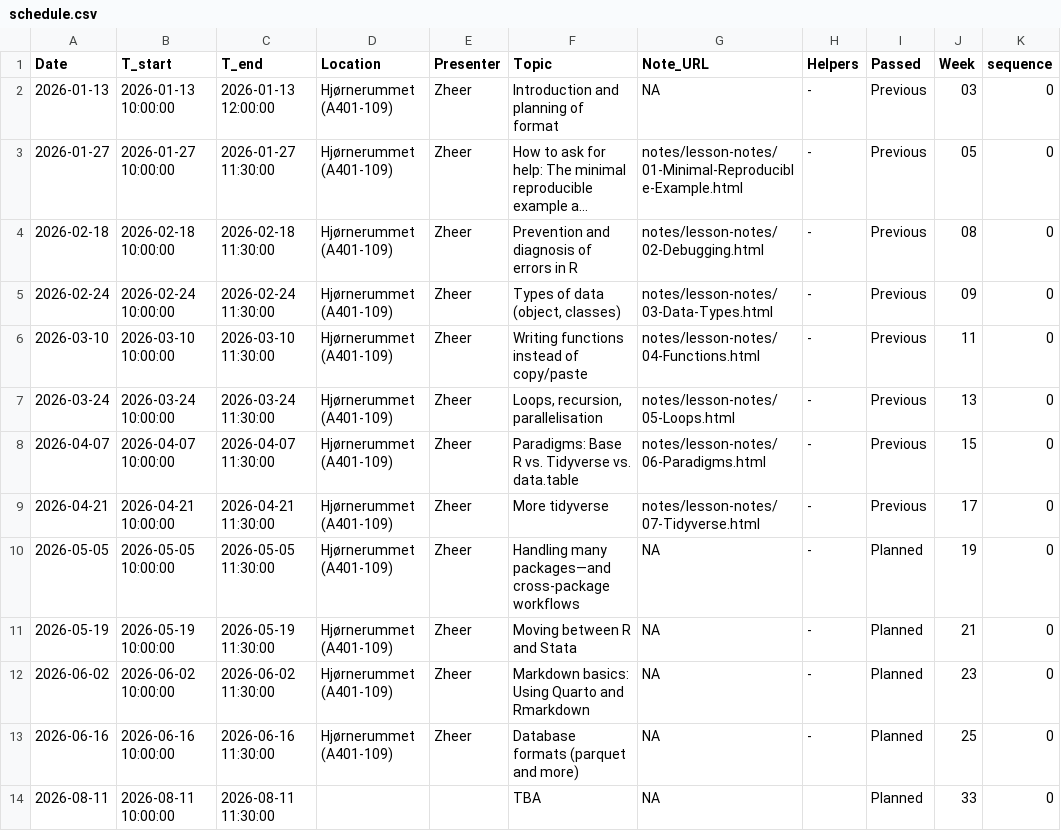
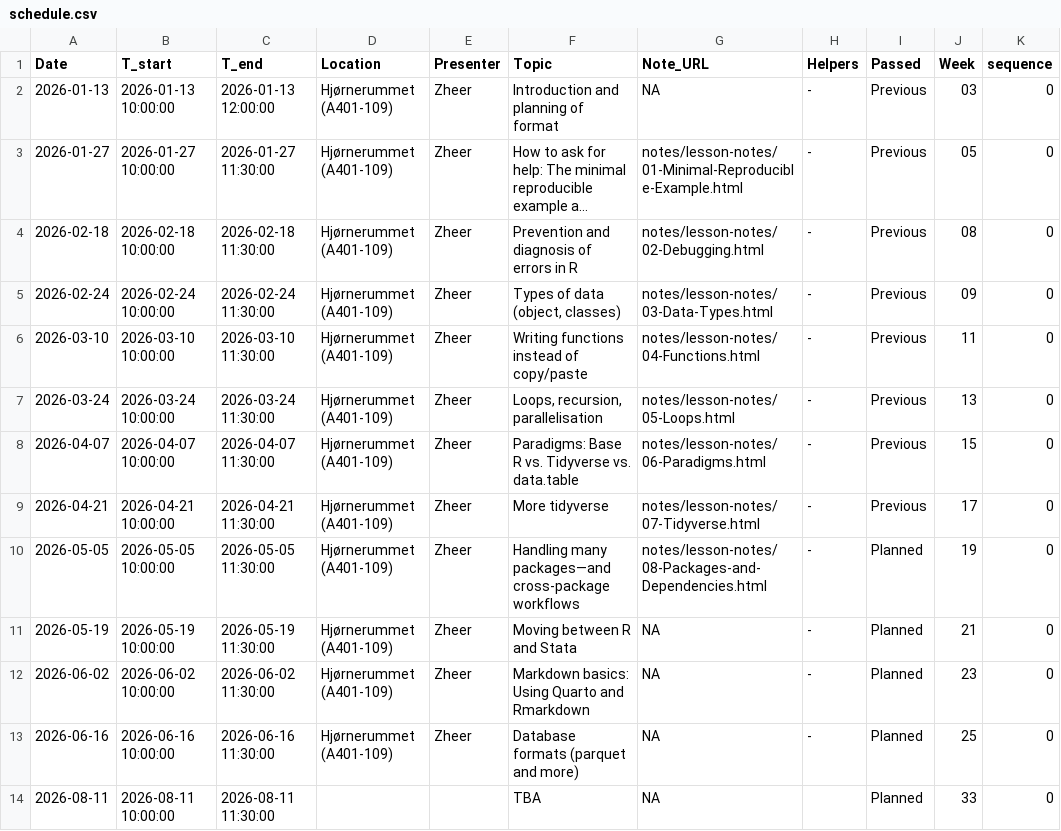
Before and after one commit to zheer-kejlberg/R-coding-cafe, a CSV file: schedule.csv, drawn as a sheet; only a part is shown; long unchanged cells end in …; the diff names each change by its address in the sheet, - before the commit and + after, or states it on an @@ line.

Commit message:
adjustments and improvements to lesson 8

```diff
--- a/schedule.csv
+++ b/schedule.csv
-G10 (Note_URL): NA
+G10 (Note_URL): notes/lesson-notes/08-Packages-and-Dependencies.html
```
Also changed, not shown: 17 other files.
